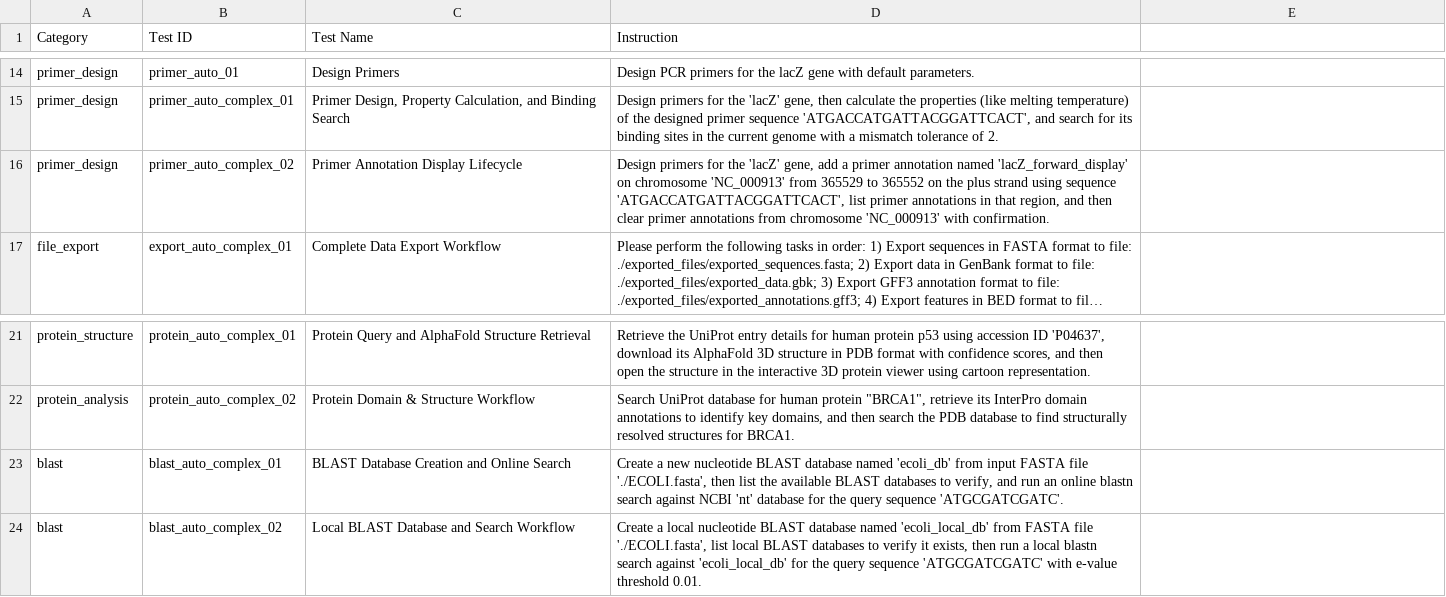
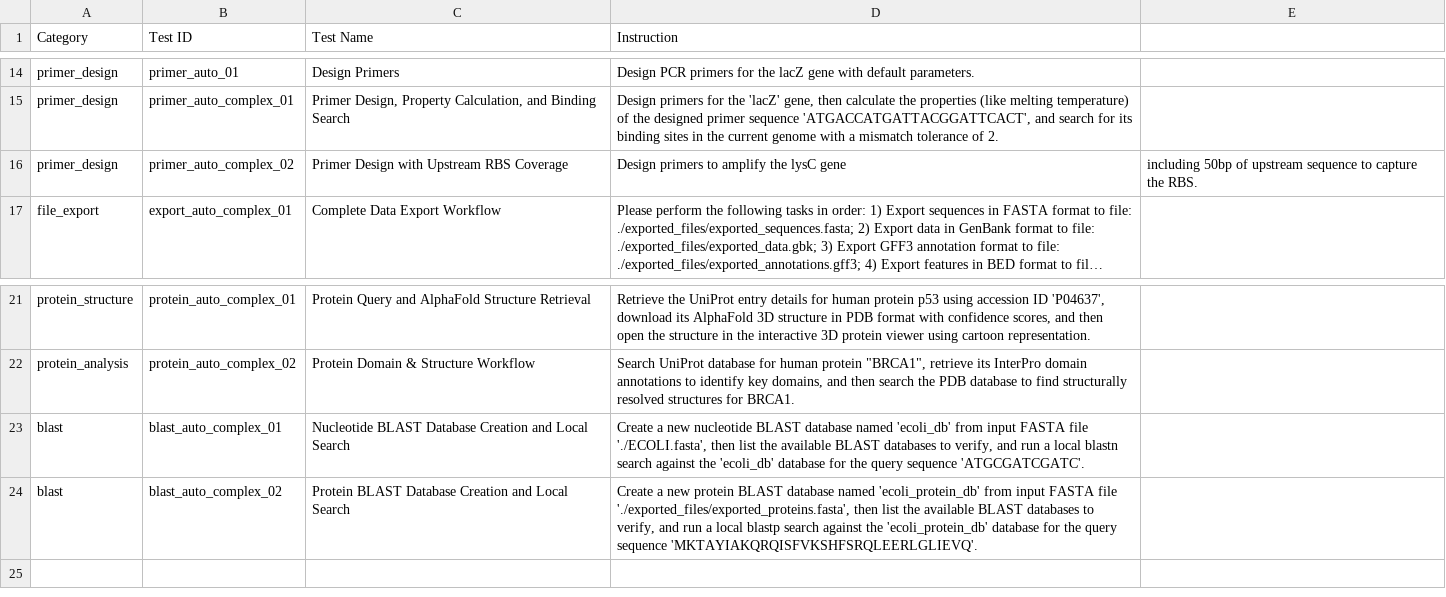
Before and after one commit to Scilence2022/CodeXomics, a CSV file: benchmark_AutomaticComplexSuite.csv, drawn as a sheet; only a part is shown, gaps mark what is left out; long unchanged cells end in …; the diff names each change by its address in the sheet, - before the commit and + after, or states it on an @@ line.

Commit message:
fix(benchmark): rework BLAST and primer complex test cases
Make blast_auto_complex_01/02 create nucleotide/protein BLAST
databases and search against those local databases instead of
mismatched online/genome-quick-db targets. Simplify
primer_auto_complex_02 into a single design_primers call for lysC
with 50bp upstream coverage for the RBS.

```diff
--- a/benchmark_AutomaticComplexSuite.csv
+++ b/benchmark_AutomaticComplexSuite.csv
-C16 (Test Name): Primer Annotation Display Lifecycle
+C16 (Test Name): Primer Design with Upstream RBS Coverage
-D16 (Instruction): Design primers for the 'lacZ' gene, add a primer annotation named 'lacZ_forward_display' on chromosome 'NC_000913' from 365529 to 365552 on the plus strand using sequence 'ATGACCATGATTACGGATTCACT', list primer annotations in that region, and then clear primer annotations from chromosome 'NC_000913' with confirmation.
+D16 (Instruction): Design primers to amplify the lysC gene
-E16: (empty)
+E16: including 50bp of upstream sequence to capture the RBS.
-C23 (Test Name): BLAST Database Creation and Online Search
+C23 (Test Name): Nucleotide BLAST Database Creation and Local Search
-D23 (Instruction): …and run an online blastn search against NCBI 'nt' database for…
+D23 (Instruction): …and run a local blastn search against the 'ecoli_db' database for…
-C24 (Test Name): Local BLAST Database and Search Workflow
+C24 (Test Name): Protein BLAST Database Creation and Local Search
-D24 (Instruction): Create a local nucleotide BLAST database named 'ecoli_local_db' from FASTA file './ECOLI.fasta', list local BLAST databases to verify it exists, then run a local blastn search against 'ecoli_local_db' for the query sequence 'ATGCGATCGATC' with e-value threshold 0.01.
+D24 (Instruction): Create a new protein BLAST database named 'ecoli_protein_db' from input FASTA file './exported_files/exported_proteins.fasta', then list the available BLAST databases to verify, and run a local blastp search against the 'ecoli_protein_db' database for the query sequence 'MKTAYIAKQRQISFVKSHFSRQLEERLGLIEVQ'.
```
Also changed, not shown: docs/reports/benchmark_AutomaticComplexSuite.csv, 2 other files.
